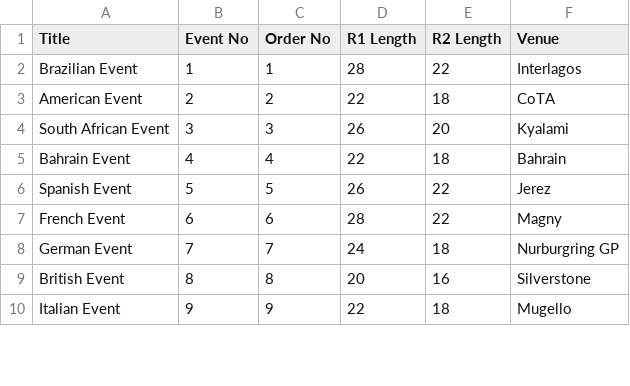
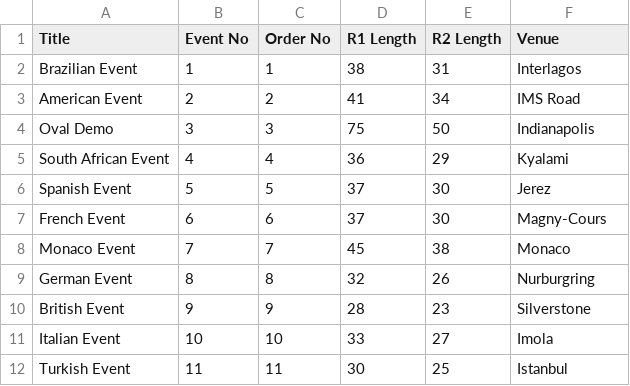
Before and after one commit to Stelank05/TDS_V3, a CSV file: V3 Setup Folder/Series/TDS Calendar.csv, drawn as a sheet; only a part is shown; the diff covers the shown part only.

```diff
--- a/V3 Setup Folder/Series/TDS Calendar.csv
+++ b/V3 Setup Folder/Series/TDS Calendar.csv
@@ -1,10 +1,12 @@
 Title,Event No,Order No,R1 Length,R2 Length,Venue
-Brazilian Event,1,1,28,22,Interlagos
-American Event,2,2,22,18,CoTA
-South African Event,3,3,26,20,Kyalami
-Bahrain Event,4,4,22,18,Bahrain
-Spanish Event,5,5,26,22,Jerez
-French Event,6,6,28,22,Magny
-German Event,7,7,24,18,Nurburgring GP
-British Event,8,8,20,16,Silverstone
-Italian Event,9,9,22,18,Mugello
+Brazilian Event,1,1,38,31,Interlagos
+American Event,2,2,41,34,IMS Road
+Oval Demo,3,3,75,50,Indianapolis
+South African Event,4,4,36,29,Kyalami
+Spanish Event,5,5,37,30,Jerez
+French Event,6,6,37,30,Magny-Cours
+Monaco Event,7,7,45,38,Monaco
+German Event,8,8,32,26,Nurburgring
+British Event,9,9,28,23,Silverstone
+Italian Event,10,10,33,27,Imola
+Turkish Event,11,11,30,25,Istanbul
```
Also changed, not shown: 1 added row, 1 removed row and 8 edited cells elsewhere in this file, V3 Setup Folder/Components/Aeros.csv, V3 Setup Folder/Components/Drivers.csv, 40 other files.
